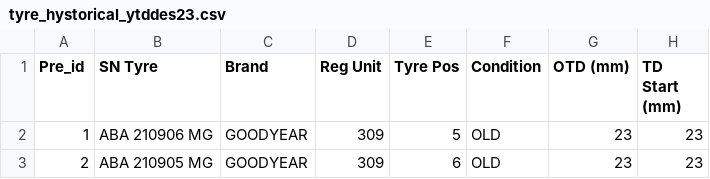
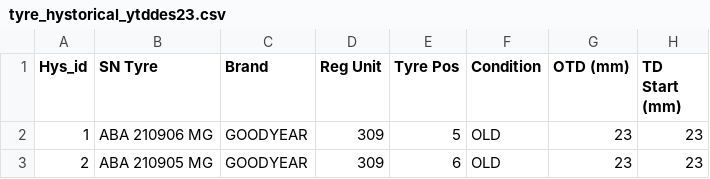
Before and after one commit to garenkosburne/tyre_analysis_ytd2023, a CSV file: tyre_hystorical_ytddes23.csv, drawn as a sheet; only a part is shown; the diff names each change by its address in the sheet, - before the commit and + after, or states it on an @@ line.

Commit message:
Update tyre_hystorical_ytddes23.csv

```diff
--- a/tyre_hystorical_ytddes23.csv
+++ b/tyre_hystorical_ytddes23.csv
-A1: Pre_id
+A1: Hys_id
```
